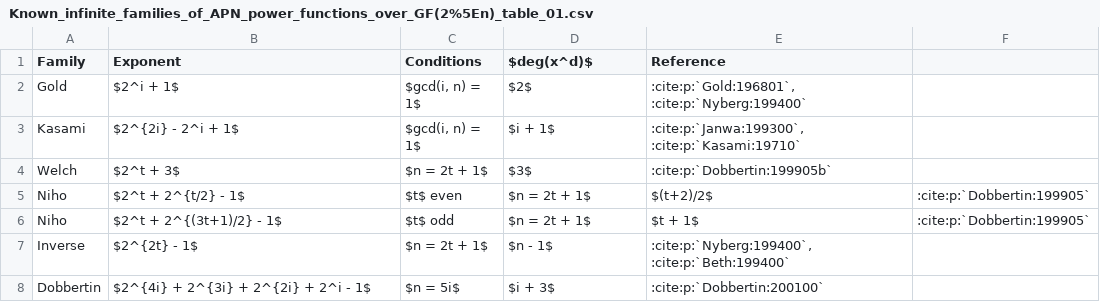
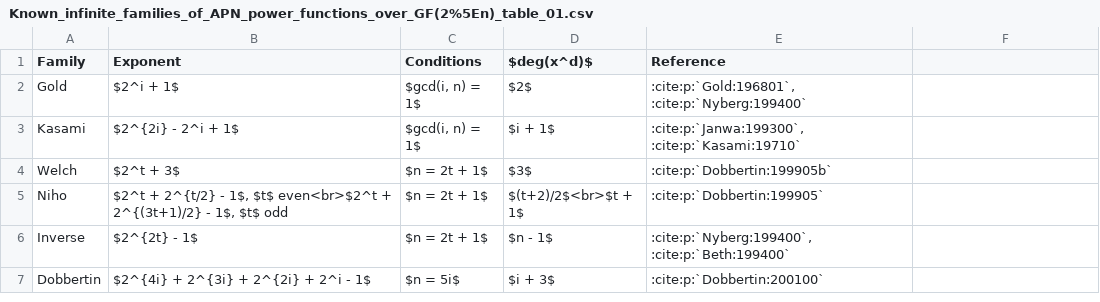
Before and after one commit to dexeme/boolean-functions-wiki, a CSV file: docs/content/tables/Known_infinite_families_of_APN_power_functions_over_GF(2%5En)_table_01.csv, drawn as a sheet; removed rows and columns are numbered as before the commit, all else as after; the diff names each change by its address in the sheet, - before the commit and + after, or states it on an @@ line.

```diff
--- a/docs/content/tables/Known_infinite_families_of_APN_power_functions_over_GF(2%5En)_table_01.csv
+++ b/docs/content/tables/Known_infinite_families_of_APN_power_functions_over_GF(2%5En)_table_01.csv
-row 5: Niho | $2^t + 2^{t/2} - 1$ | $t$ even | $n = 2t + 1$ | $(t+2)/2$ | :cite:p:`Dobbertin:199905`
-row 6: Niho | $2^t + 2^{(3t+1)/2} - 1$ | $t$ odd | $n = 2t + 1$ | $t + 1$ | :cite:p:`Dobbertin:199905`
+row 5: Niho | $2^t + 2^{t/2} - 1$, $t$ even<br>$2^t + 2^{(3t+1)/2} - 1$, $t$ odd | $n = 2t + 1$ | $(t+2)/2$<br>$t + 1$ | :cite:p:`Dobbertin:199905`
```
Also changed, not shown: docs/content/tables/CCZ-invariants_for_all_known_APN_functions_in_dimension_7_table_01.csv, docs/content/tables/CCZ-invariants_for_all_known_APN_functions_in_dimension_8_table_01.csv, 17 other files.
